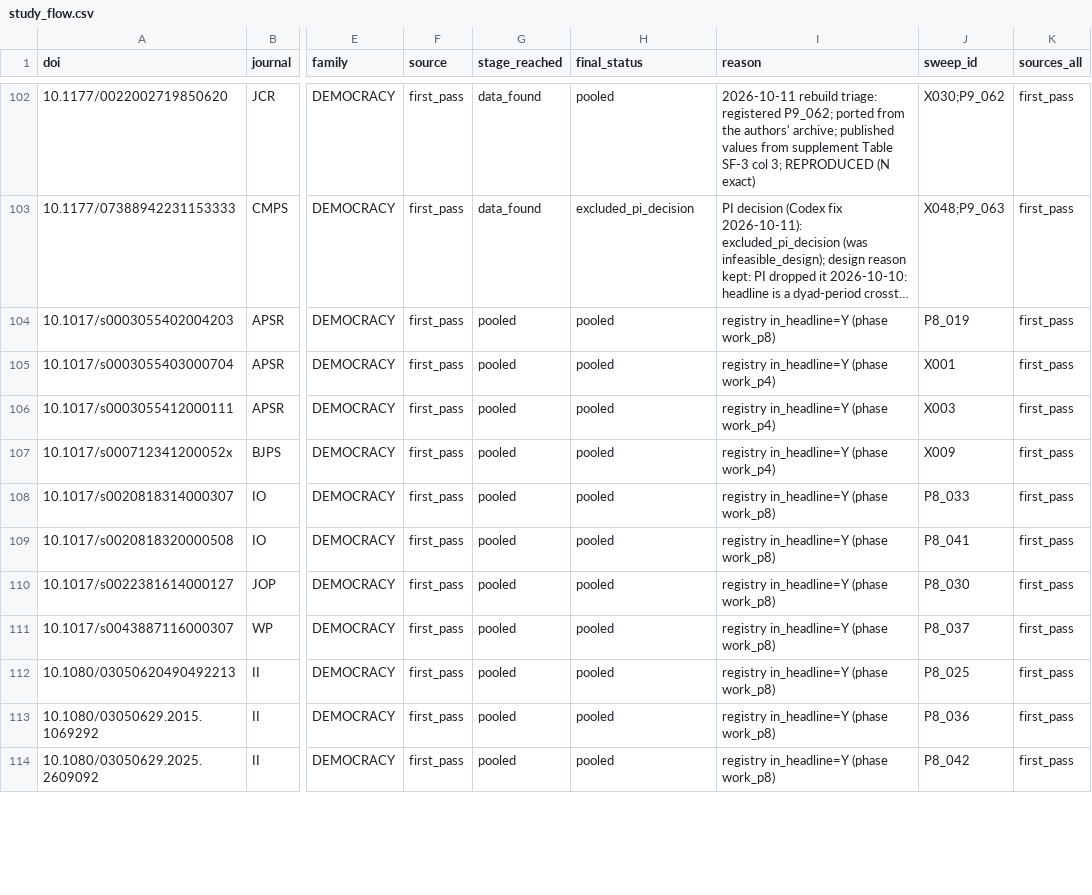
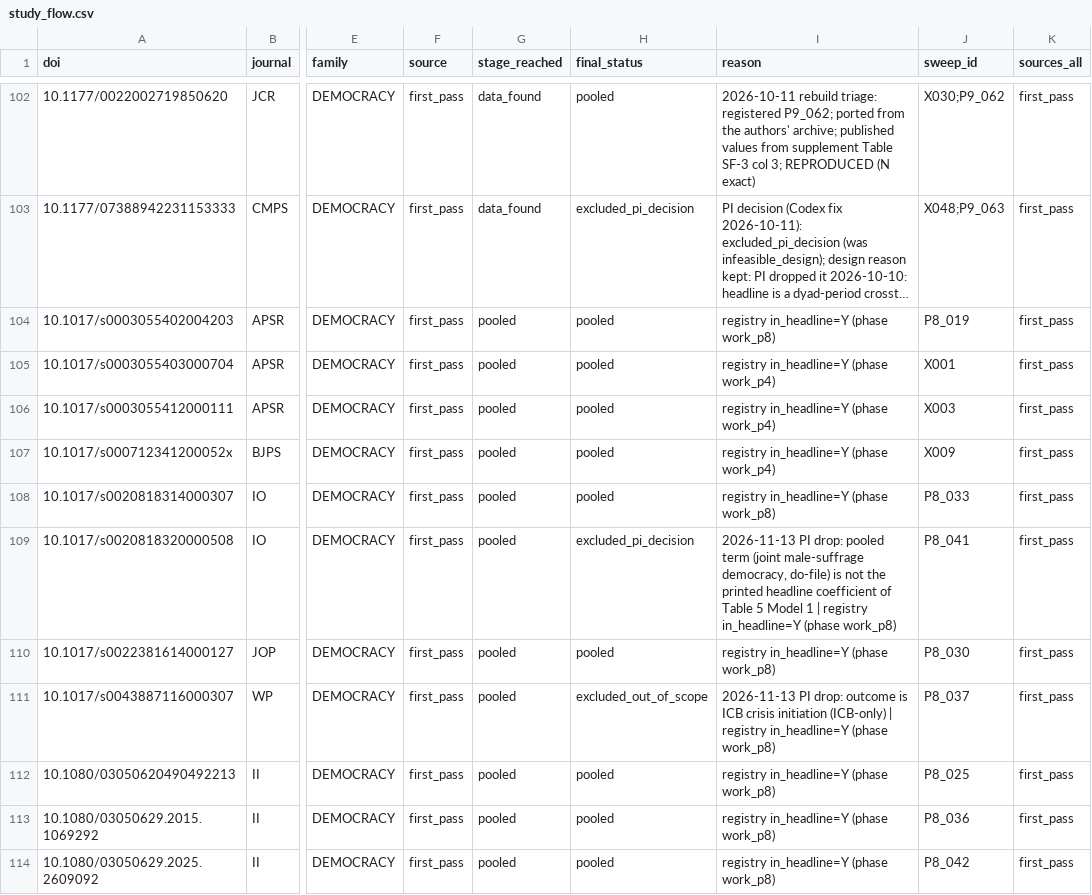
Before and after one commit to jfedgerton/war_network_reconfiguration, a CSV file: code/04_replication_sweep/study_flow.csv, drawn as a sheet; only a part is shown, gaps mark what is left out; long unchanged cells end in …; the diff covers the shown part only; the diff names each change by its address in the sheet, - before the commit and + after, or states it on an @@ line.

```diff
--- a/code/04_replication_sweep/study_flow.csv
+++ b/code/04_replication_sweep/study_flow.csv
-H109 (final_status): pooled
+H109 (final_status): excluded_pi_decision
-I109 (reason): registry in_headline=Y…
+I109 (reason): 2026-11-13 PI drop: pooled term (joint male-suffrage democracy, do-file) is not the printed headline coefficient of Table 5 Model 1 | registry in_headline=Y…
-H111 (final_status): pooled
+H111 (final_status): excluded_out_of_scope
-I111 (reason): registry in_headline=Y…
+I111 (reason): 2026-11-13 PI drop: outcome is ICB crisis initiation (ICB-only) | registry in_headline=Y…
```
Also changed, not shown: 28 edited cells elsewhere in this file, code/04_replication_sweep/extract_map.csv, code/04_replication_sweep/registry.csv, 26 other files.
